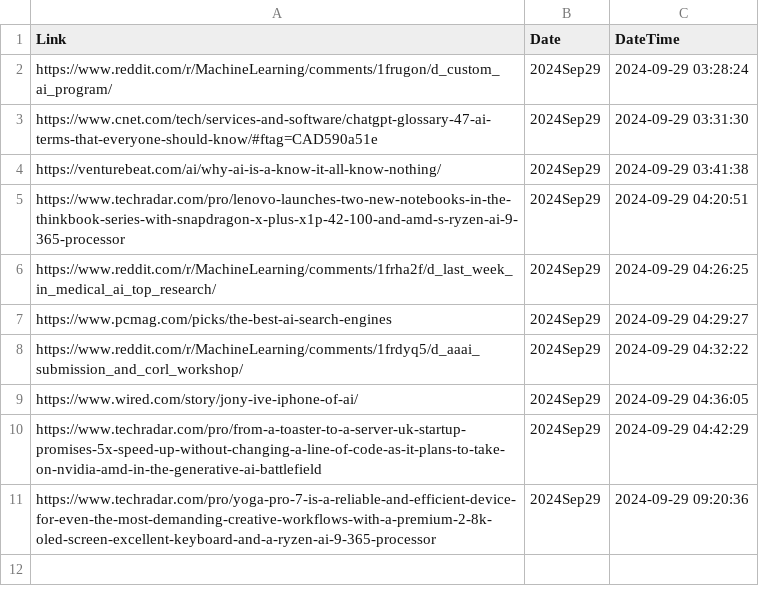
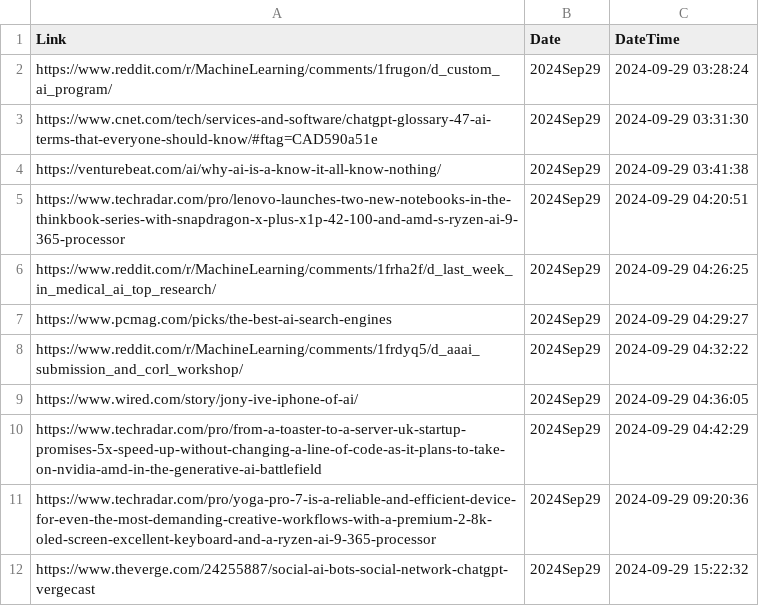
Before and after one commit to prblsing/TechInsightX, a CSV file: etc/ops/posted_links_2024Sep29.csv, drawn as a sheet; the diff names each change by its address in the sheet, - before the commit and + after, or states it on an @@ line.

```diff
--- a/etc/ops/posted_links_2024Sep29.csv
+++ b/etc/ops/posted_links_2024Sep29.csv
+row 12: https://www.theverge.com/24255887/social-ai-bots-social-network-chatgpt-vergecast | 2024Sep29 | 2024-09-29 15:22:32
```
Also changed, not shown: 1 other file.
